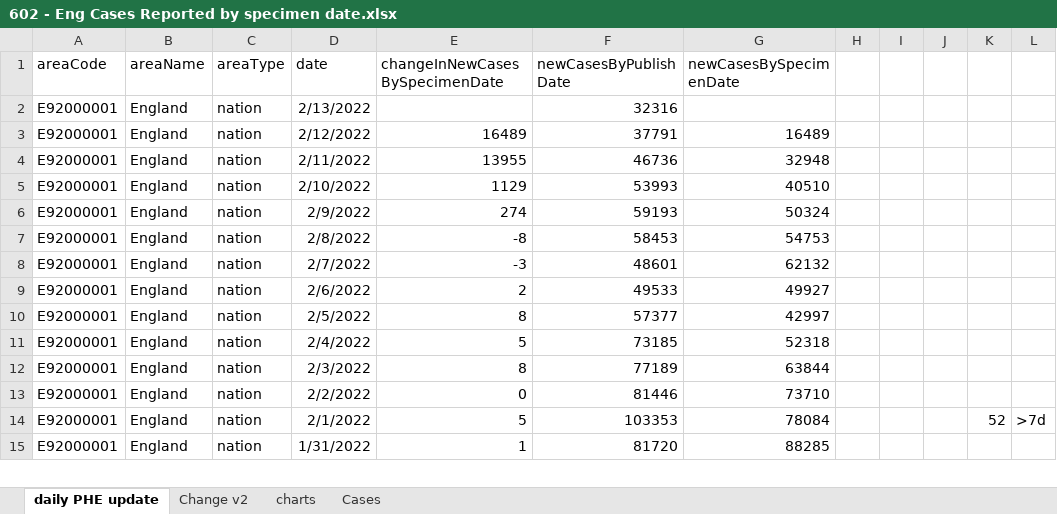
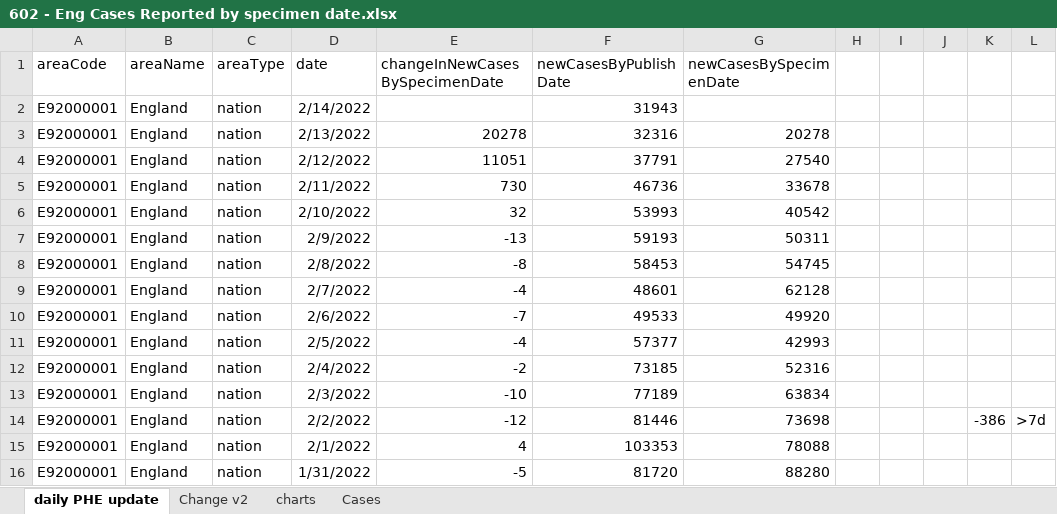
Before and after one commit to chrisdrakeuk/Cases_Reported_by_specimen_date, an Excel workbook: 602 - Eng Cases Reported by specimen date.xlsx, sheet daily PHE update, drawn as a sheet; only a part is shown; values as stored, in another font and other column widths than the file's, no borders; table styles not drawn; 1 other sheet too large or unreadable and not compared; addresses are those after the commit; the diff covers the shown part only; the diff names each change by its address in the sheet, - before the commit and + after, or states it on an @@ line.

Commit message:
Update 602 - Eng Cases Reported by specimen date.xlsx

```diff
--- a/602 - Eng Cases Reported by specimen date.xlsx (sheet daily PHE update)
+++ b/602 - Eng Cases Reported by specimen date.xlsx (sheet daily PHE update)
+row 2: E92000001 | England | nation | 2/14/2022 |  | 31943
-E3 (changeInNewCasesBySpecimenDate): (empty)
+E3 (changeInNewCasesBySpecimenDate): 20278
-G3 (newCasesBySpecimenDate): (empty)
+G3 (newCasesBySpecimenDate): 20278
-E4 (changeInNewCasesBySpecimenDate): 16489
+E4 (changeInNewCasesBySpecimenDate): 11051
-G4 (newCasesBySpecimenDate): 16489
+G4 (newCasesBySpecimenDate): 27540
-E5 (changeInNewCasesBySpecimenDate): 13955
+E5 (changeInNewCasesBySpecimenDate): 730
-G5 (newCasesBySpecimenDate): 32948
+G5 (newCasesBySpecimenDate): 33678
-E6 (changeInNewCasesBySpecimenDate): 1129
+E6 (changeInNewCasesBySpecimenDate): 32
-G6 (newCasesBySpecimenDate): 40510
+G6 (newCasesBySpecimenDate): 40542
-E7 (changeInNewCasesBySpecimenDate): 274
+E7 (changeInNewCasesBySpecimenDate): -13
-G7 (newCasesBySpecimenDate): 50324
+G7 (newCasesBySpecimenDate): 50311
-G8 (newCasesBySpecimenDate): 54753
+G8 (newCasesBySpecimenDate): 54745
-E9 (changeInNewCasesBySpecimenDate): -3
+E9 (changeInNewCasesBySpecimenDate): -4
-G9 (newCasesBySpecimenDate): 62132
+G9 (newCasesBySpecimenDate): 62128
-E10 (changeInNewCasesBySpecimenDate): 2
+E10 (changeInNewCasesBySpecimenDate): -7
-G10 (newCasesBySpecimenDate): 49927
+G10 (newCasesBySpecimenDate): 49920
-E11 (changeInNewCasesBySpecimenDate): 8
+E11 (changeInNewCasesBySpecimenDate): -4
-G11 (newCasesBySpecimenDate): 42997
+G11 (newCasesBySpecimenDate): 42993
-E12 (changeInNewCasesBySpecimenDate): 5
+E12 (changeInNewCasesBySpecimenDate): -2
-G12 (newCasesBySpecimenDate): 52318
+G12 (newCasesBySpecimenDate): 52316
-E13 (changeInNewCasesBySpecimenDate): 8
+E13 (changeInNewCasesBySpecimenDate): -10
-G13 (newCasesBySpecimenDate): 63844
+G13 (newCasesBySpecimenDate): 63834
-E14 (changeInNewCasesBySpecimenDate): 0
+E14 (changeInNewCasesBySpecimenDate): -12
-G14 (newCasesBySpecimenDate): 73710
+G14 (newCasesBySpecimenDate): 73698
-K14: (empty)
+K14: -386
-L14: (empty)
+L14: >7d
-E15 (changeInNewCasesBySpecimenDate): 5
+E15 (changeInNewCasesBySpecimenDate): 4
-G15 (newCasesBySpecimenDate): 78084
+G15 (newCasesBySpecimenDate): 78088
-K15: 52
+K15: (empty)
-L15: >7d
+L15: (empty)
-E16 (changeInNewCasesBySpecimenDate): 1
+E16 (changeInNewCasesBySpecimenDate): -5
-G16 (newCasesBySpecimenDate): 88285
+G16 (newCasesBySpecimenDate): 88280
```
Also changed, not shown: 1148 edited cells elsewhere in this sheet, sheet charts, sheet Change v2, charts or pictures.
